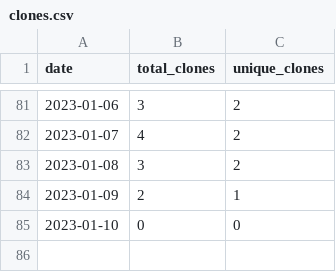
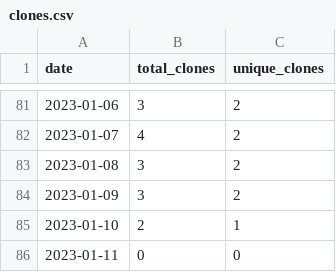
Before and after one commit to merrymitch/COMP3700, a CSV file: .traffic/clones.csv, drawn as a sheet; only a part is shown, gaps mark what is left out.

Commit message:
Updating repository traffic

```diff
--- a/.traffic/clones.csv
+++ b/.traffic/clones.csv
@@ -83,3 +83,4 @@ date,total_clones,unique_clones
 2023-01-08,3,2
-2023-01-09,2,1
-2023-01-10,0,0
+2023-01-09,3,2
+2023-01-10,2,1
+2023-01-11,0,0
```
Also changed, not shown: .traffic/views.csv, 3 other files.
